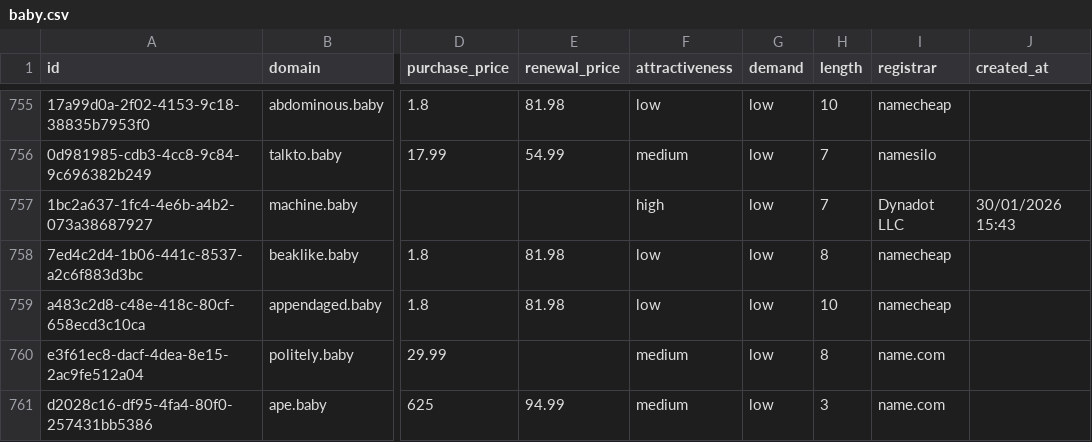
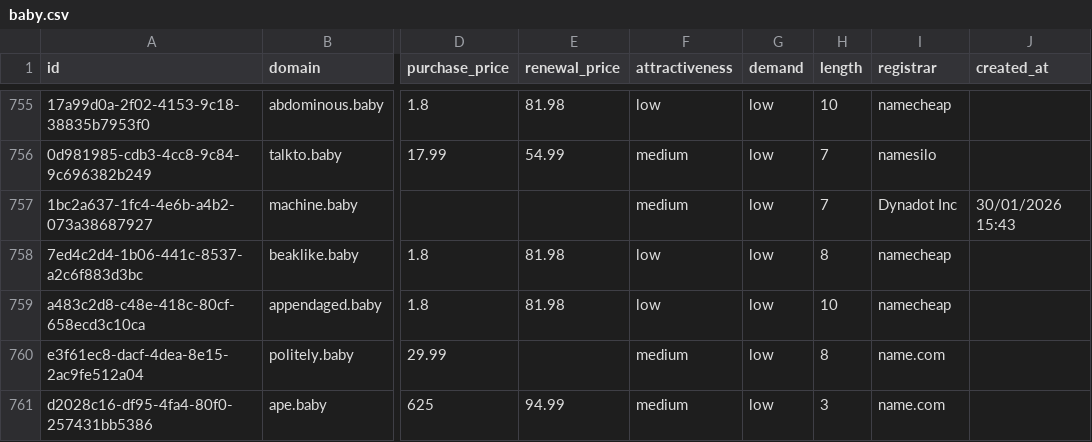
Before and after one commit to UniqueDomains/baby-oneword-domains, a CSV file: baby.csv, drawn as a sheet; only a part is shown, gaps mark what is left out; the diff names each change by its address in the sheet, - before the commit and + after, or states it on an @@ line.

Commit message:
Domains update

```diff
--- a/baby.csv
+++ b/baby.csv
-F757 (attractiveness): high
+F757 (attractiveness): medium
-I757 (registrar): Dynadot LLC
+I757 (registrar): Dynadot Inc
```
Also changed, not shown: 4 other files.
